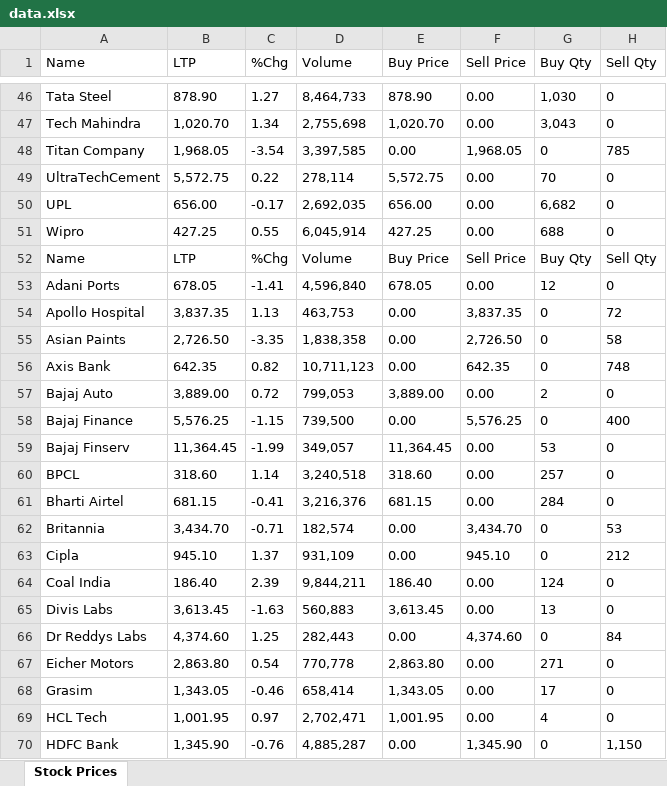
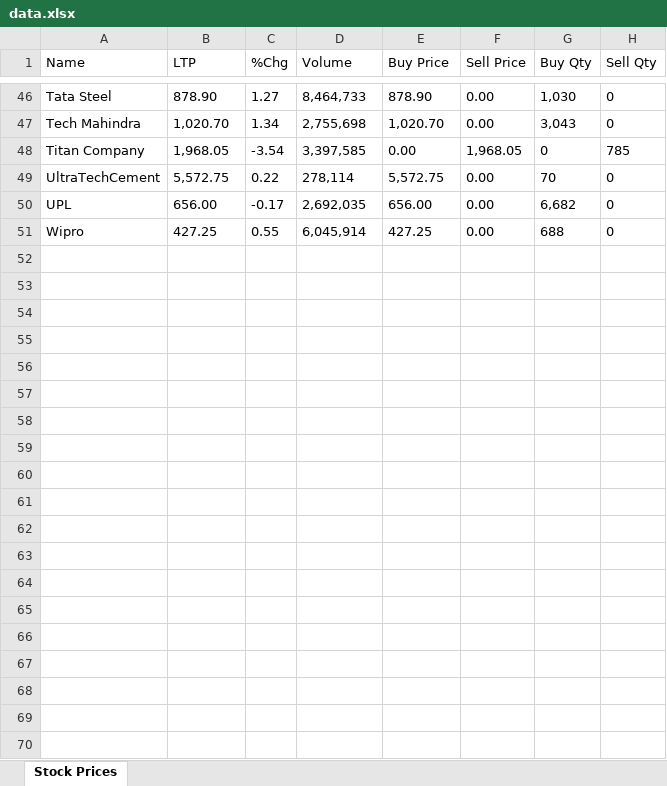
Before and after one commit to Git-Nayanjyoti/SeleniumAssignmentC, an Excel workbook: data.xlsx, sheet Stock Prices, drawn as a sheet; only a part is shown, gaps mark what is left out; values as stored, in another font and other column widths than the file's, no borders; the diff covers the shown part only; the diff names each change by its address in the sheet, - before the commit and + after, or states it on an @@ line.

```diff
--- a/data.xlsx (sheet Stock Prices)
+++ b/data.xlsx (sheet Stock Prices)
-row 52: Name | LTP | %Chg | Volume | Buy Price | Sell Price | Buy Qty | Sell Qty
-row 53: Adani Ports | 678.05 | -1.41 | 4,596,840 | 678.05 | 0.00 | 12 | 0
-row 54: Apollo Hospital | 3,837.35 | 1.13 | 463,753 | 0.00 | 3,837.35 | 0 | 72
-row 55: Asian Paints | 2,726.50 | -3.35 | 1,838,358 | 0.00 | 2,726.50 | 0 | 58
-row 56: Axis Bank | 642.35 | 0.82 | 10,711,123 | 0.00 | 642.35 | 0 | 748
-row 57: Bajaj Auto | 3,889.00 | 0.72 | 799,053 | 3,889.00 | 0.00 | 2 | 0
-row 58: Bajaj Finance | 5,576.25 | -1.15 | 739,500 | 0.00 | 5,576.25 | 0 | 400
-row 59: Bajaj Finserv | 11,364.45 | -1.99 | 349,057 | 11,364.45 | 0.00 | 53 | 0
-row 60: BPCL | 318.60 | 1.14 | 3,240,518 | 318.60 | 0.00 | 257 | 0
-row 61: Bharti Airtel | 681.15 | -0.41 | 3,216,376 | 681.15 | 0.00 | 284 | 0
-row 62: Britannia | 3,434.70 | -0.71 | 182,574 | 0.00 | 3,434.70 | 0 | 53
-row 63: Cipla | 945.10 | 1.37 | 931,109 | 0.00 | 945.10 | 0 | 212
-row 64: Coal India | 186.40 | 2.39 | 9,844,211 | 186.40 | 0.00 | 124 | 0
-row 65: Divis Labs | 3,613.45 | -1.63 | 560,883 | 3,613.45 | 0.00 | 13 | 0
-row 66: Dr Reddys Labs | 4,374.60 | 1.25 | 282,443 | 0.00 | 4,374.60 | 0 | 84
-row 67: Eicher Motors | 2,863.80 | 0.54 | 770,778 | 2,863.80 | 0.00 | 271 | 0
-row 68: Grasim | 1,343.05 | -0.46 | 658,414 | 1,343.05 | 0.00 | 17 | 0
-row 69: HCL Tech | 1,001.95 | 0.97 | 2,702,471 | 1,001.95 | 0.00 | 4 | 0
-row 70: HDFC Bank | 1,345.90 | -0.76 | 4,885,287 | 0.00 | 1,345.90 | 0 | 1,150
```
Also changed, not shown: 32 removed rows elsewhere in this sheet, 2 other files.
